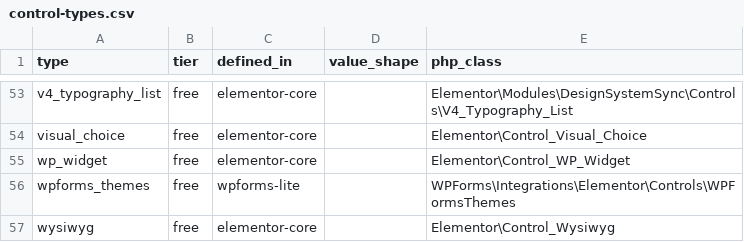
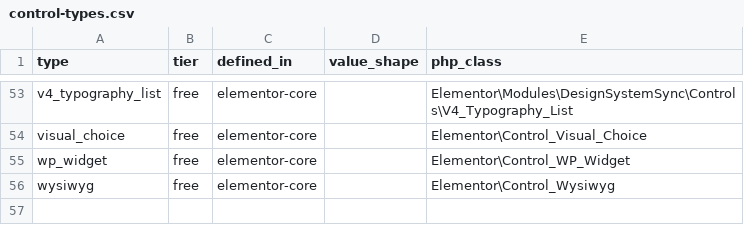
Before and after one commit to Moksa1123/elementor-headless, a CSV file: data/control-types.csv, drawn as a sheet; only a part is shown, gaps mark what is left out.

```diff
--- a/data/control-types.csv
+++ b/data/control-types.csv
@@ -55,3 +55,2 @@ visual_choice,free,elementor-core,,Elementor\Control_Visual_Choice
 wp_widget,free,elementor-core,,Elementor\Control_WP_Widget
-wpforms_themes,free,wpforms-lite,,WPForms\Integrations\Elementor\Controls\WPFormsThemes
 wysiwyg,free,elementor-core,,Elementor\Control_Wysiwyg
```
Also changed, not shown: data/widgets.csv, 5 other files.
